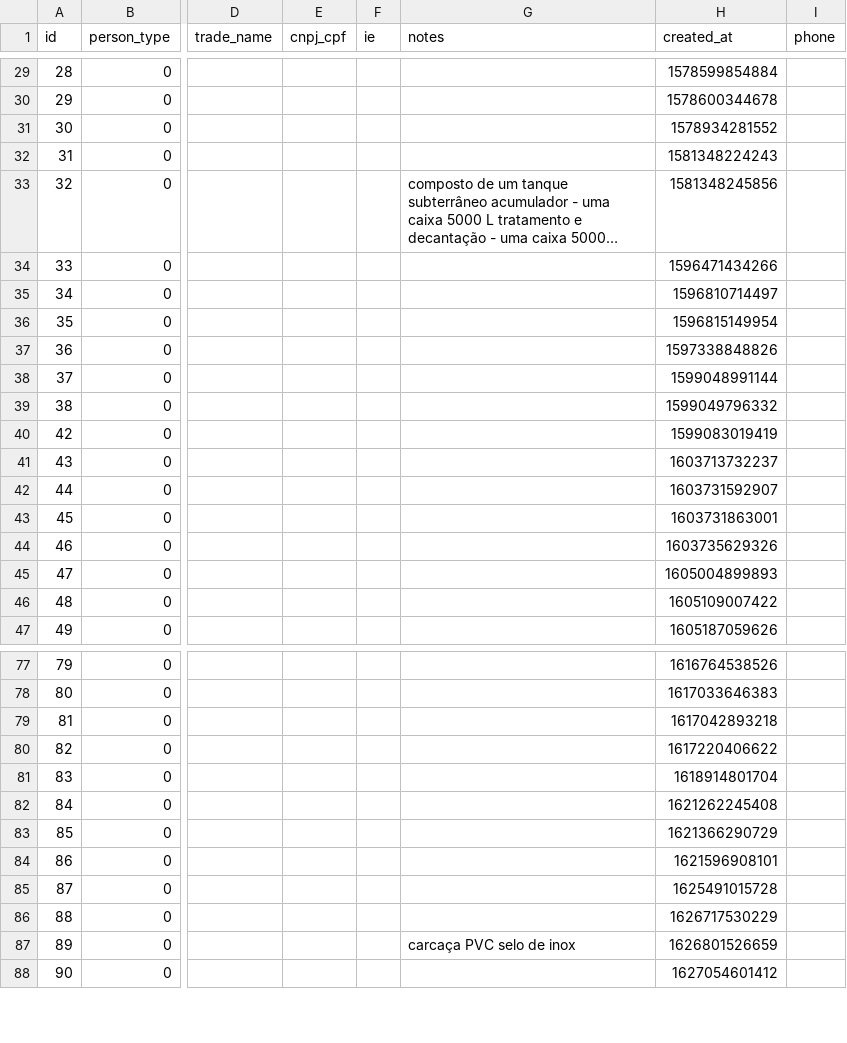
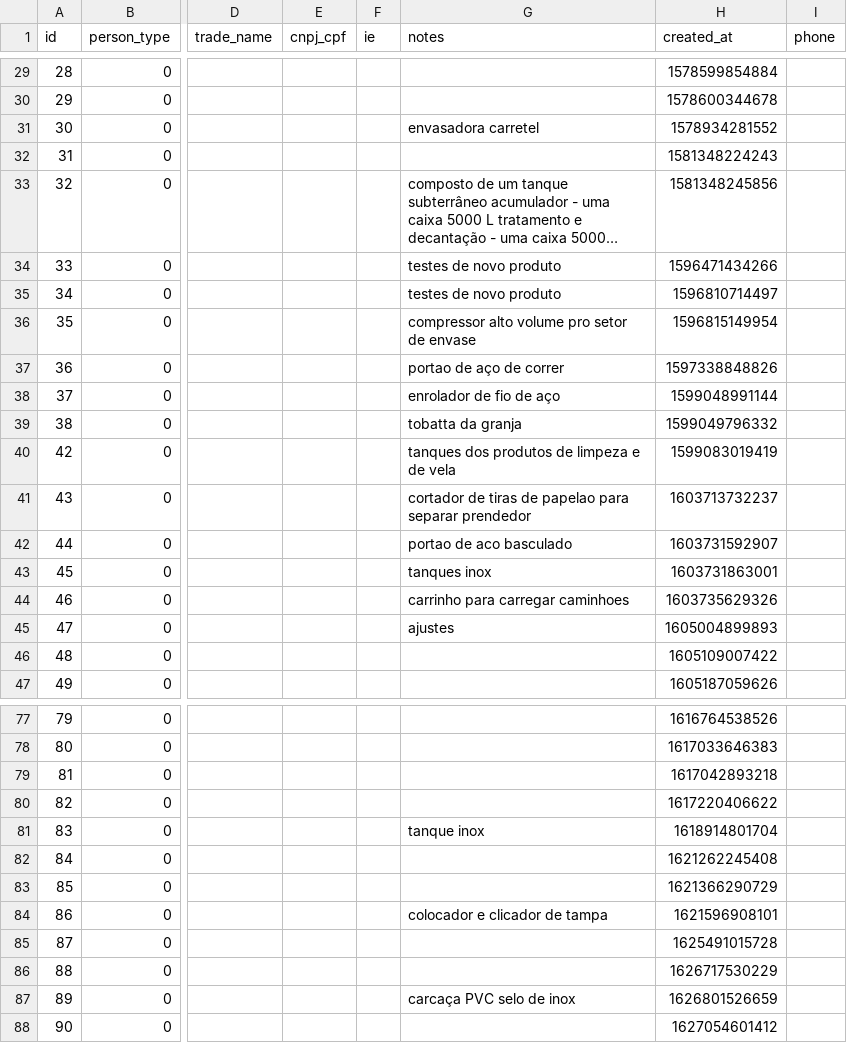
Before and after one commit to LucasWestfal/romme-net-raw-data-processing, a CSV file: customer.csv, drawn as a sheet; only a part is shown, gaps mark what is left out; long unchanged cells end in …; the diff covers the shown part only; the diff names each change by its address in the sheet, - before the commit and + after, or states it on an @@ line.

```diff
--- a/customer.csv
+++ b/customer.csv
-G31 (notes): (empty)
+G31 (notes): envasadora carretel
-G34:G35 (notes): (empty)
+G34:G35 (notes): testes de novo produto
-G36 (notes): (empty)
+G36 (notes): compressor alto volume pro setor de envase
-G37 (notes): (empty)
+G37 (notes): portao de aço de correr
-G38 (notes): (empty)
+G38 (notes): enrolador de fio de aço
-G39 (notes): (empty)
+G39 (notes): tobatta da granja
-G40 (notes): (empty)
+G40 (notes): tanques dos produtos de limpeza e de vela
-G41 (notes): (empty)
+G41 (notes): cortador de tiras de papelao para separar prendedor
-G42 (notes): (empty)
+G42 (notes): portao de aco basculado
-G43 (notes): (empty)
+G43 (notes): tanques inox
-G44 (notes): (empty)
+G44 (notes): carrinho para carregar caminhoes
-G45 (notes): (empty)
+G45 (notes): ajustes
-G81 (notes): (empty)
+G81 (notes): tanque inox
-G84 (notes): (empty)
+G84 (notes): colocador e clicador de tampa
```
Also changed, not shown: 29 edited cells elsewhere in this file.
